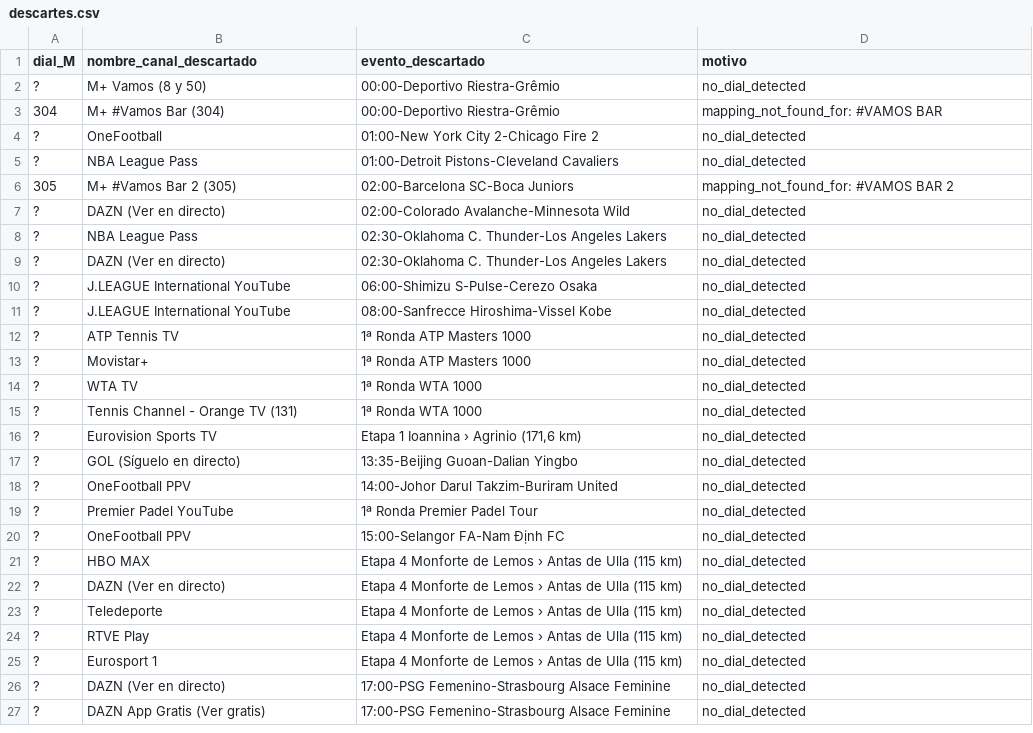
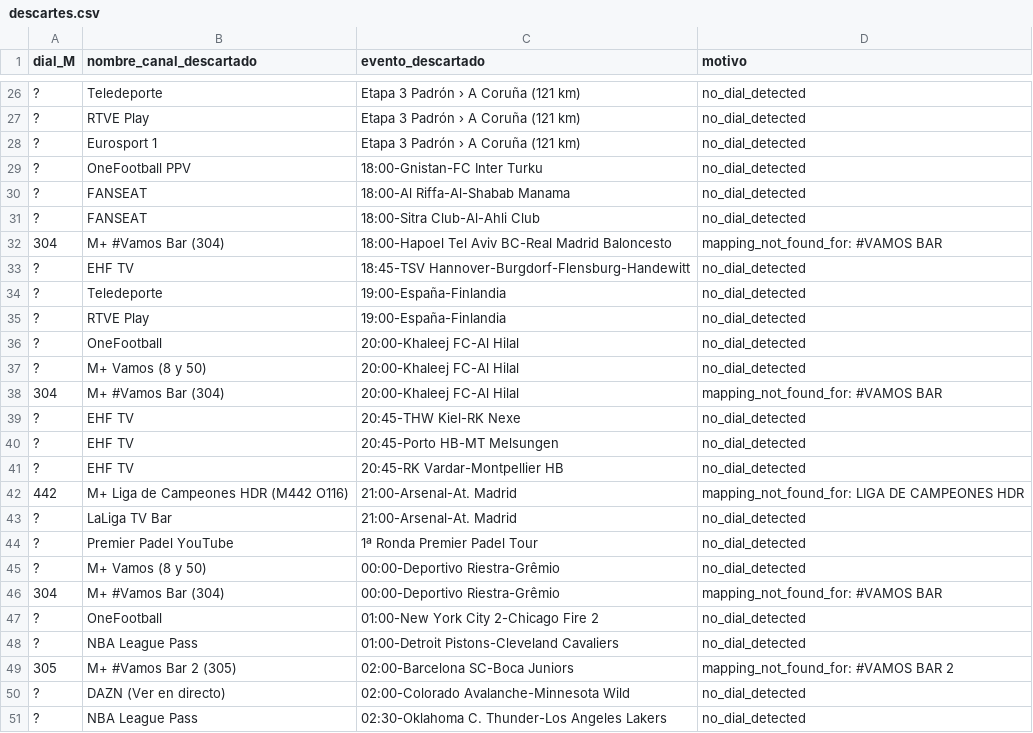
Before and after one commit to ezdakit/zukzeuk_listas, a CSV file: canales/descartes.csv, drawn as a sheet; only a part is shown, gaps mark what is left out; the shorter side is filled out with more unchanged rows; the diff covers the shown part only.

```diff
--- a/canales/descartes.csv
+++ b/canales/descartes.csv
@@ -2 +26,20 @@
+?,Teledeporte,Etapa 3 Padrón › A Coruña (121 km),no_dial_detected
+?,RTVE Play,Etapa 3 Padrón › A Coruña (121 km),no_dial_detected
+?,Eurosport 1,Etapa 3 Padrón › A Coruña (121 km),no_dial_detected
+?,OneFootball PPV,18:00-Gnistan-FC Inter Turku,no_dial_detected
+?,FANSEAT,18:00-Al Riffa-Al-Shabab Manama,no_dial_detected
+?,FANSEAT,18:00-Sitra Club-Al-Ahli Club,no_dial_detected
+304,M+ #Vamos Bar (304),18:00-Hapoel Tel Aviv BC-Real Madrid Baloncesto,mapping_not_found_for: #VAMOS BAR
+?,EHF TV,18:45-TSV Hannover-Burgdorf-Flensburg-Handewitt,no_dial_detected
+?,Teledeporte,19:00-España-Finlandia,no_dial_detected
+?,RTVE Play,19:00-España-Finlandia,no_dial_detected
+?,OneFootball,20:00-Khaleej FC-Al Hilal,no_dial_detected
+?,M+ Vamos (8 y 50),20:00-Khaleej FC-Al Hilal,no_dial_detected
+304,M+ #Vamos Bar (304),20:00-Khaleej FC-Al Hilal,mapping_not_found_for: #VAMOS BAR
+?,EHF TV,20:45-THW Kiel-RK Nexe,no_dial_detected
+?,EHF TV,20:45-Porto HB-MT Melsungen,no_dial_detected
+?,EHF TV,20:45-RK Vardar-Montpellier HB,no_dial_detected
+442,M+ Liga de Campeones HDR (M442 O116),21:00-Arsenal-At. Madrid,mapping_not_found_for: LIGA DE CAMPEONES HDR
+?,LaLiga TV Bar,21:00-Arsenal-At. Madrid,no_dial_detected
+?,Premier Padel YouTube,1ª Ronda Premier Padel Tour,no_dial_detected
 ?,M+ Vamos (8 y 50),00:00-Deportivo Riestra-Grêmio,no_dial_detected
```
Also changed, not shown: 24 added rows elsewhere in this file, canales/correspondencias.csv, 5 other files.
